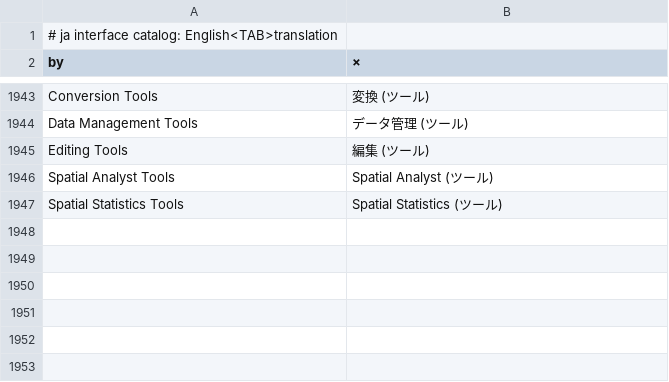
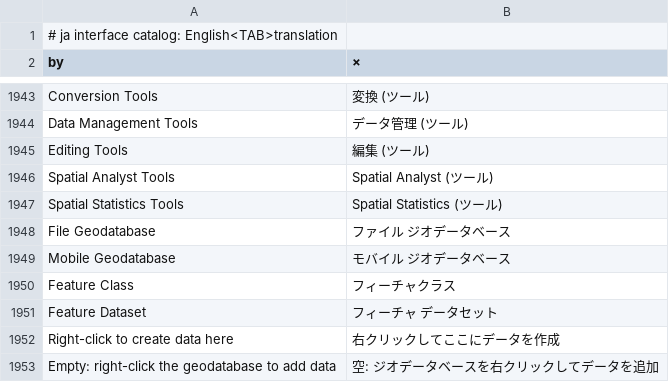
Before and after one commit to JanSolo99/geoforge, a TSV file: app/crates/ui-egui/src/i18n/ja.tsv, drawn as a sheet; only a part is shown, gaps mark what is left out; the diff names each change by its address in the sheet, - before the commit and + after, or states it on an @@ line.

```diff
--- a/app/crates/ui-egui/src/i18n/ja.tsv
+++ b/app/crates/ui-egui/src/i18n/ja.tsv
+row 1948: File Geodatabase | ファイル ジオデータベース
+row 1949: Mobile Geodatabase | モバイル ジオデータベース
+row 1950: Feature Class | フィーチャクラス
+row 1951: Feature Dataset | フィーチャ データセット
+row 1952: Right-click to create data here | 右クリックしてここにデータを作成
+row 1953: Empty: right-click the geodatabase to add data | 空: ジオデータベースを右クリックしてデータを追加
```
Also changed, not shown: app/crates/ui-egui/src/i18n/az.tsv, app/crates/ui-egui/src/i18n/ka.tsv, 27 other files.
